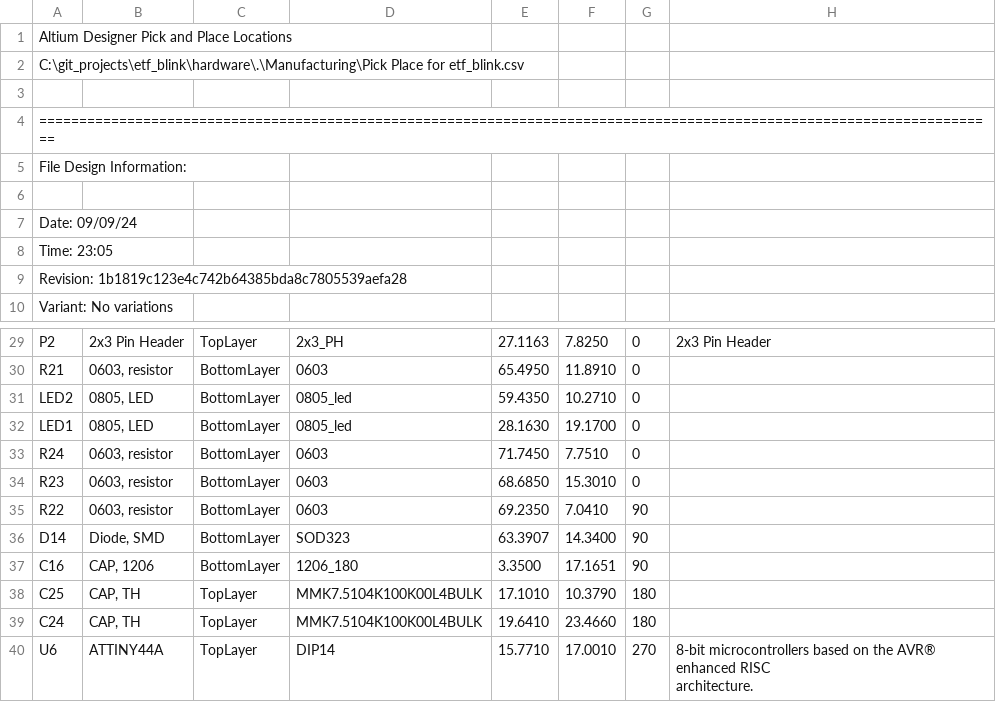
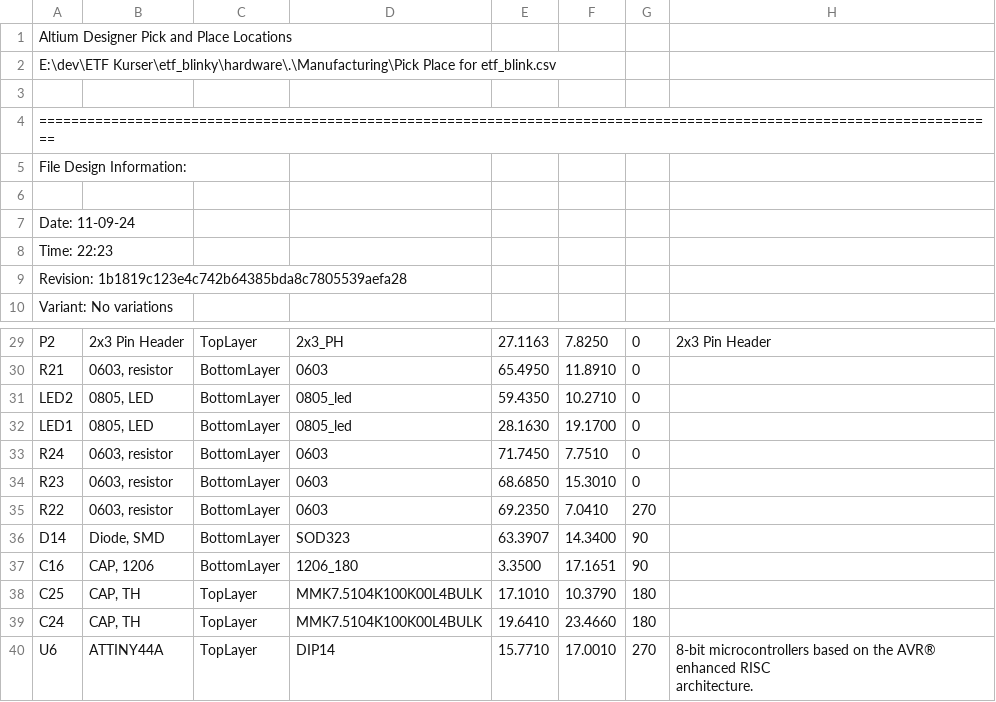
Before and after one commit to dstrmberg/etf_blinky, a CSV file: hardware/Manufacturing/Pick Place for etf_blink.csv, drawn as a sheet; only a part is shown, gaps mark what is left out; the diff names each change by its address in the sheet, - before the commit and + after, or states it on an @@ line.

Commit message:
Fixed OP amp resistor to be 0R, not NC. Generated latest manufacturing files

```diff
--- a/hardware/Manufacturing/Pick Place for etf_blink.csv
+++ b/hardware/Manufacturing/Pick Place for etf_blink.csv
-A2: C:\git_projects\etf_blink\hardware\.\Manufacturing\Pick Place for…
+A2: E:\dev\ETF Kurser\etf_blinky\hardware\.\Manufacturing\Pick Place for…
-A7: Date: 09/09/24
+A7: Date: 11-09-24
-A8: Time: 23:05
+A8: Time: 22:23
-G35: 90
+G35: 270
```
Also changed, not shown: 26 other files.
